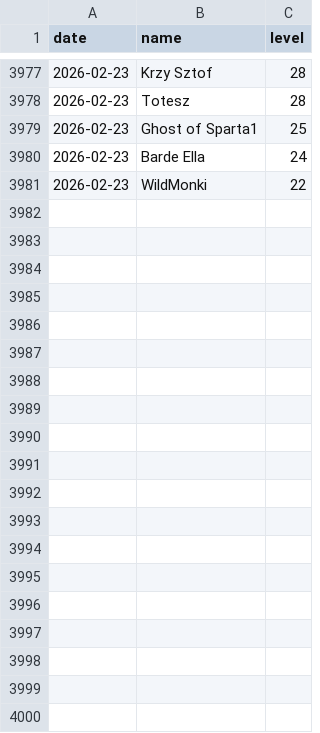
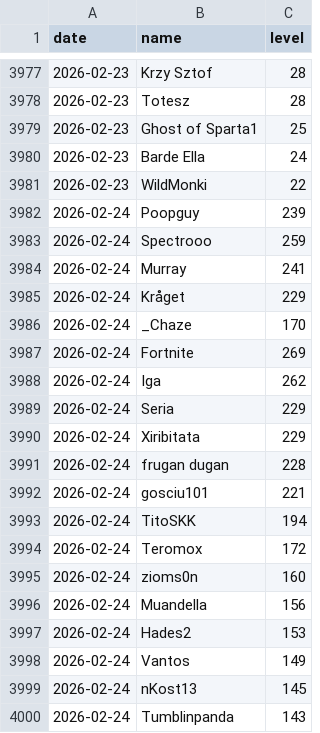
Before and after one commit to SimonSehested/sf-guild-tracker, a CSV file: data/guild_levels.csv, drawn as a sheet; only a part is shown, gaps mark what is left out; the diff covers the shown part only.

```diff
--- a/data/guild_levels.csv
+++ b/data/guild_levels.csv
@@ -3981 +3981,20 @@ date,name,level
 2026-02-23,WildMonki,22
+2026-02-24,Poopguy,239
+2026-02-24,Spectrooo,259
+2026-02-24,Murray,241
+2026-02-24,Kråget,229
+2026-02-24,_Chaze,170
+2026-02-24,Fortnite,269
+2026-02-24,Iga,262
+2026-02-24,Seria,229
+2026-02-24,Xiribitata,229
+2026-02-24,frugan dugan,228
+2026-02-24,gosciu101,221
+2026-02-24,TitoSKK,194
+2026-02-24,Teromox,172
+2026-02-24,zioms0n,160
+2026-02-24,Muandella,156
+2026-02-24,Hades2,153
+2026-02-24,Vantos,149
+2026-02-24,nKost13,145
+2026-02-24,Tumblinpanda,143
```
Also changed, not shown: 31 added rows elsewhere in this file.
